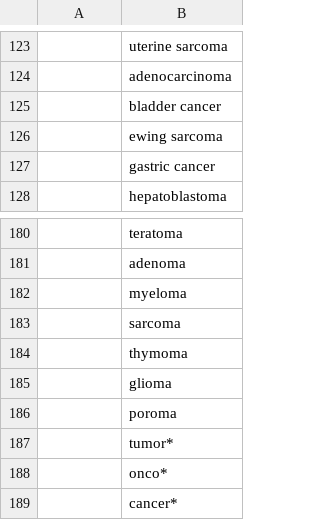
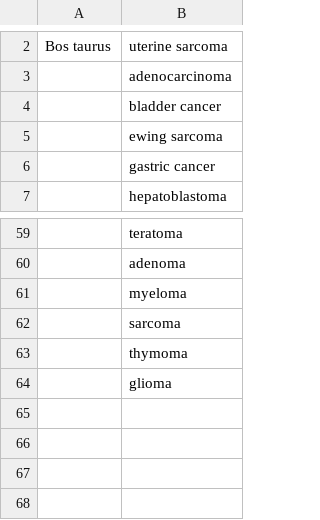
Before and after one commit to GraimLab/Paipu, a CSV file: input/query_info_test.csv, drawn as a sheet; only a part is shown, gaps mark what is left out; removed rows and columns are numbered as before the commit, all else as after; the diff covers the shown part only; the diff names each change by its address in the sheet, - before the commit and + after, or states it on an @@ line.

```diff
--- a/input/query_info_test.csv
+++ b/input/query_info_test.csv
-A2: (empty)
+A2: Bos taurus
-row 186:  | poroma
-row 187:  | tumor*
-row 188:  | onco*
-row 189:  | cancer*
```
Also changed, not shown: 121 removed rows elsewhere in this file, 25 other files.
